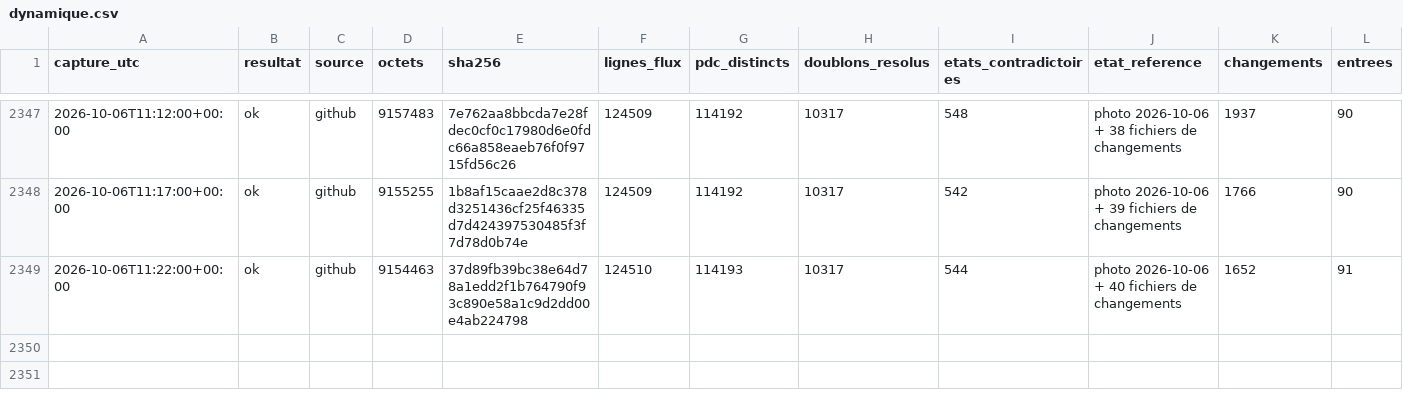
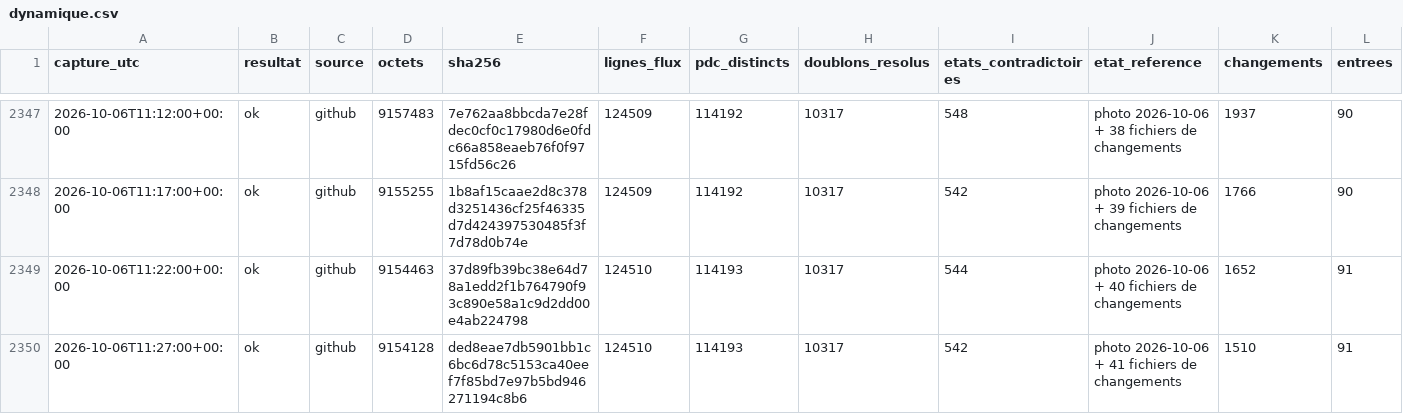
Before and after one commit to matheo-kandra/chargelab, a CSV file: data/collecte/journal/dynamique.csv, drawn as a sheet; only a part is shown, gaps mark what is left out; rows hold the shown columns only; the diff names each change by its address in the sheet, - before the commit and + after, or states it on an @@ line.

Commit message:
collecte locale 2026-10-06T11:27:06Z

```diff
--- a/data/collecte/journal/dynamique.csv
+++ b/data/collecte/journal/dynamique.csv
+row 2350: 2026-10-06T11:27:00+00:00 | ok | github | 9154128 | ded8eae7db5901bb1c6bc6d78c5153ca40eef7f85bd7e97b5bd946271194c8b6 | 124510 | 114193 | 10317 | 542 | photo 2026-10-06 + 41 fichiers de changements | 1510 | 91
```
Also changed, not shown: 1 other file.
